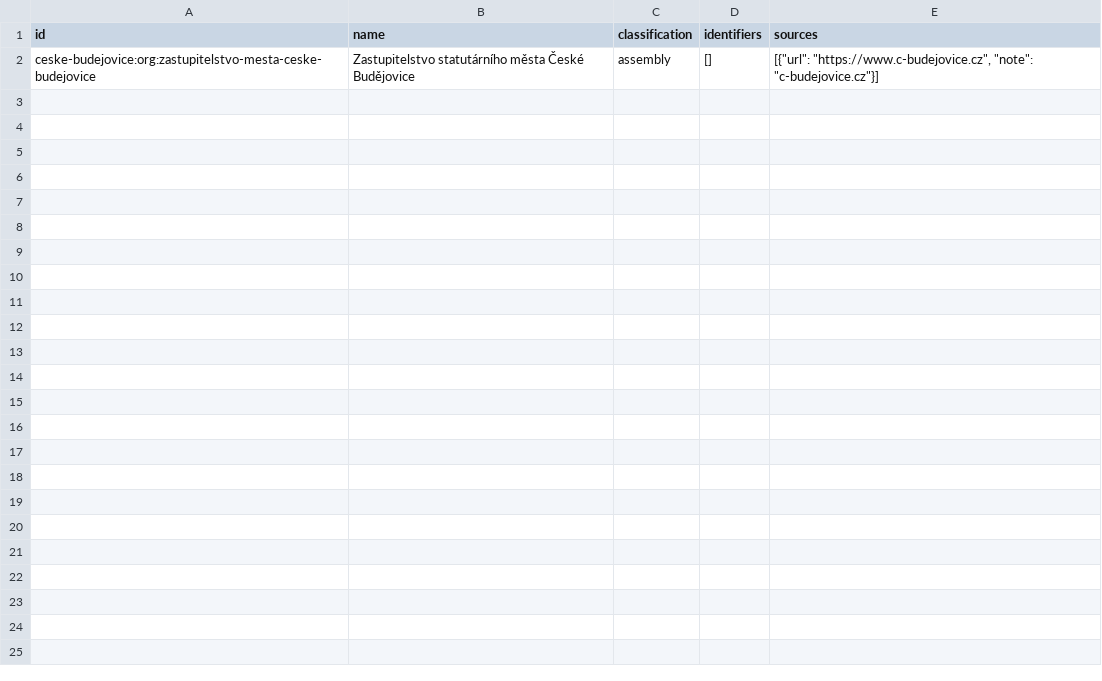
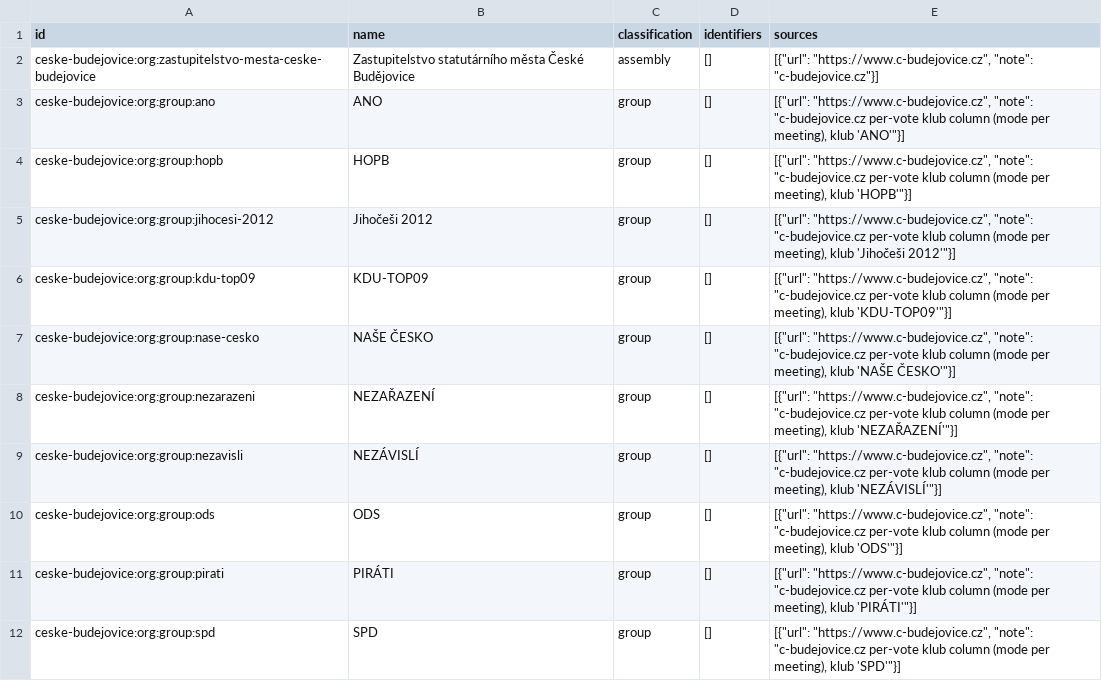
Before and after one commit to michalskop/cz-municipalities-votes-2022-2026, a CSV file: ceske-budejovice/data/organizations.csv, drawn as a sheet; the diff names each change by its address in the sheet, - before the commit and + after, or states it on an @@ line.

```diff
--- a/ceske-budejovice/data/organizations.csv
+++ b/ceske-budejovice/data/organizations.csv
+row 3: ceske-budejovice:org:group:ano | ANO | group | [] | [{"url": "https://www.c-budejovice.cz", "note": "c-budejovice.cz per-vote klub column (mode per meeting), klub 'ANO'"}]
+row 4: ceske-budejovice:org:group:hopb | HOPB | group | [] | [{"url": "https://www.c-budejovice.cz", "note": "c-budejovice.cz per-vote klub column (mode per meeting), klub 'HOPB'"}]
+row 5: ceske-budejovice:org:group:jihocesi-2012 | Jihočeši 2012 | group | [] | [{"url": "https://www.c-budejovice.cz", "note": "c-budejovice.cz per-vote klub column (mode per meeting), klub 'Jihočeši 2012'"}]
+row 6: ceske-budejovice:org:group:kdu-top09 | KDU-TOP09 | group | [] | [{"url": "https://www.c-budejovice.cz", "note": "c-budejovice.cz per-vote klub column (mode per meeting), klub 'KDU-TOP09'"}]
+row 7: ceske-budejovice:org:group:nase-cesko | NAŠE ČESKO | group | [] | [{"url": "https://www.c-budejovice.cz", "note": "c-budejovice.cz per-vote klub column (mode per meeting), klub 'NAŠE ČESKO'"}]
+row 8: ceske-budejovice:org:group:nezarazeni | NEZAŘAZENÍ | group | [] | [{"url": "https://www.c-budejovice.cz", "note": "c-budejovice.cz per-vote klub column (mode per meeting), klub 'NEZAŘAZENÍ'"}]
+row 9: ceske-budejovice:org:group:nezavisli | NEZÁVISLÍ | group | [] | [{"url": "https://www.c-budejovice.cz", "note": "c-budejovice.cz per-vote klub column (mode per meeting), klub 'NEZÁVISLÍ'"}]
+row 10: ceske-budejovice:org:group:ods | ODS | group | [] | [{"url": "https://www.c-budejovice.cz", "note": "c-budejovice.cz per-vote klub column (mode per meeting), klub 'ODS'"}]
+row 11: ceske-budejovice:org:group:pirati | PIRÁTI | group | [] | [{"url": "https://www.c-budejovice.cz", "note": "c-budejovice.cz per-vote klub column (mode per meeting), klub 'PIRÁTI'"}]
+row 12: ceske-budejovice:org:group:spd | SPD | group | [] | [{"url": "https://www.c-budejovice.cz", "note": "c-budejovice.cz per-vote klub column (mode per meeting), klub 'SPD'"}]
```
Also changed, not shown: 2 other files.
